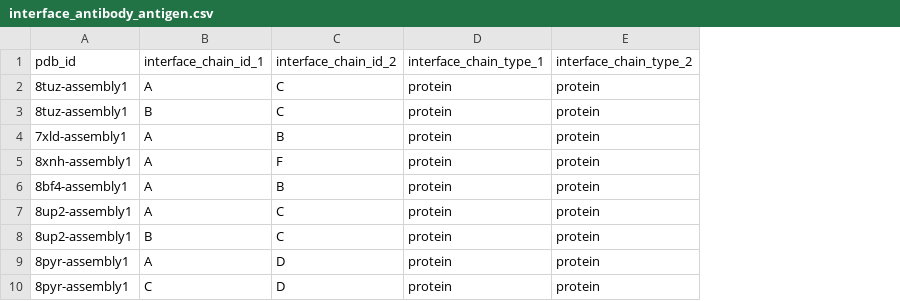
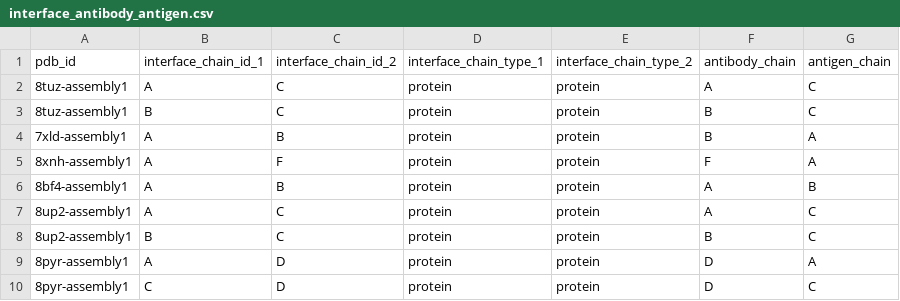
Before and after one commit to BEAM-Labs/FoldBench, a CSV file: targets/interface_antibody_antigen.csv, drawn as a sheet; only a part is shown; the diff names each change by its address in the sheet, - before the commit and + after, or states it on an @@ line.

Commit message:
Update interface_antibody_antigen.csv

```diff
--- a/targets/interface_antibody_antigen.csv
+++ b/targets/interface_antibody_antigen.csv
+column F, rows 1-10: antibody_chain | A | B | B | F | A | A | B | D | D
+column G, rows 1-10: antigen_chain | C | C | A | A | B | C | C | A | C
```
